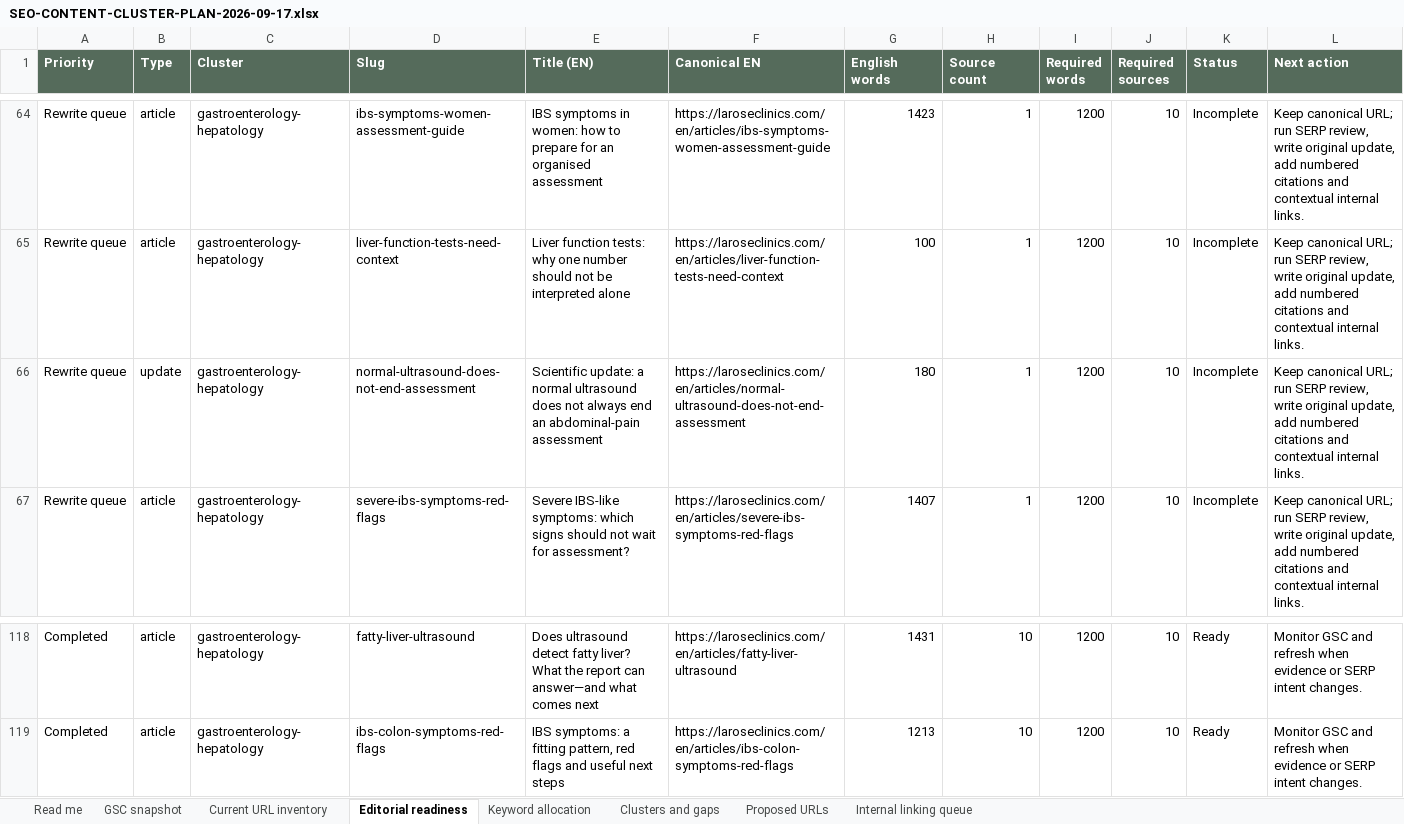
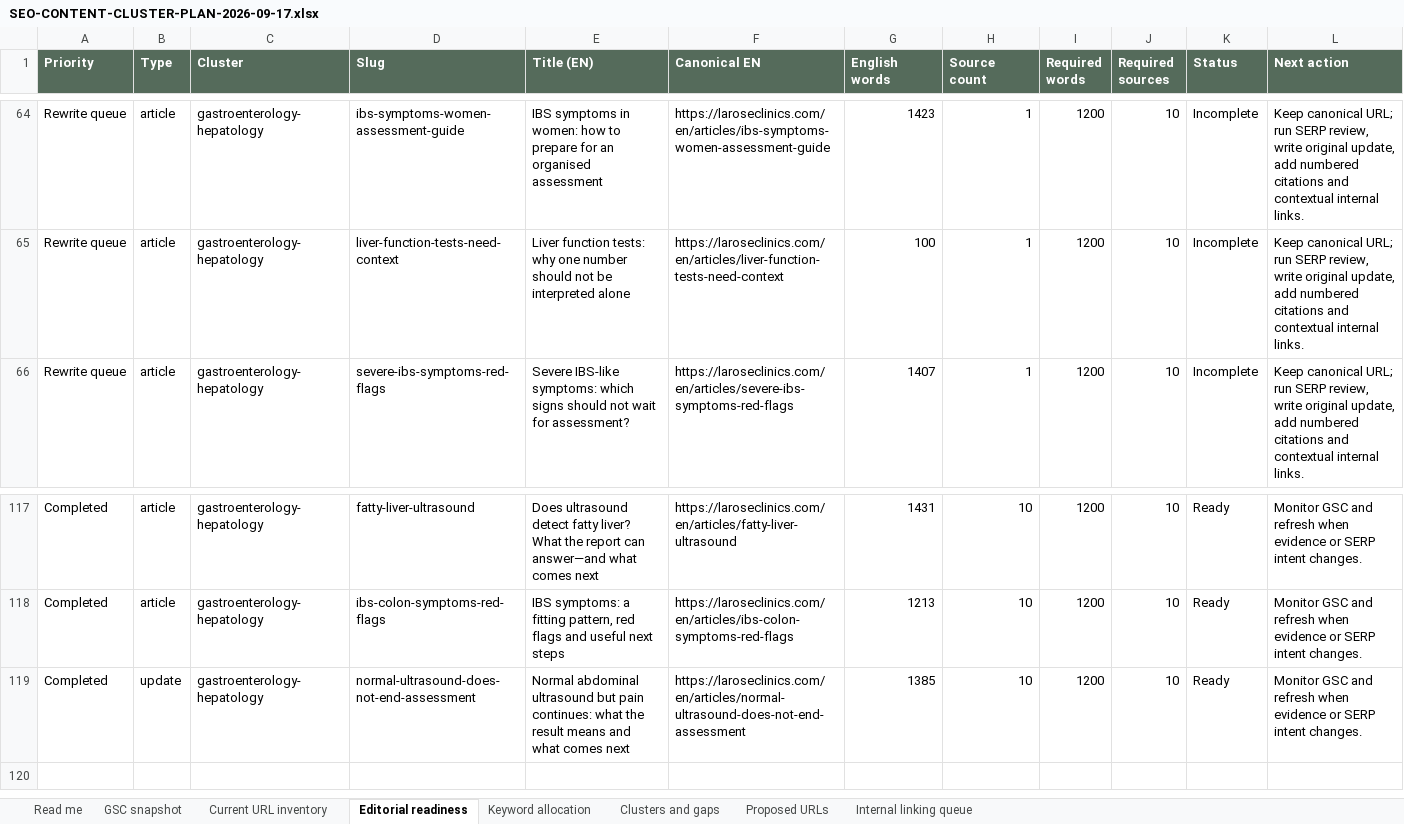
Before and after one commit to larosewellnesshub0-a11y/larose-site, an Excel workbook: _project/SEO-CONTENT-CLUSTER-PLAN-2026-09-17.xlsx, sheet Editorial readiness, drawn as a sheet; only a part is shown, gaps mark what is left out; values as stored, in another font and other column widths than the file's, no borders; removed rows and columns are numbered as before the commit, all else as after; the diff names each change by its address in the sheet, - before the commit and + after, or states it on an @@ line.

```diff
--- a/_project/SEO-CONTENT-CLUSTER-PLAN-2026-09-17.xlsx (sheet Editorial readiness)
+++ b/_project/SEO-CONTENT-CLUSTER-PLAN-2026-09-17.xlsx (sheet Editorial readiness)
-row 66: Rewrite queue | update | gastroenterology-hepatology | normal-ultrasound-does-not-end-assessment | Scientific update: a normal ultrasound does not always end an abdominal-pain assessment | https://laroseclinics.com/en/articles/normal-ultrasound-does-not-end-assessment | 180 | 1 | 1200 | 10 | Incomplete | Keep canonical URL; run SERP review, write original update, add numbered citations and contextual internal links.
+row 119: Completed | update | gastroenterology-hepatology | normal-ultrasound-does-not-end-assessment | Normal abdominal ultrasound but pain continues: what the result means and what comes next | https://laroseclinics.com/en/articles/normal-ultrasound-does-not-end-assessment | 1385 | 10 | 1200 | 10 | Ready | Monitor GSC and refresh when evidence or SERP intent changes.
```
Also changed, not shown: sheet Current URL inventory, sheet Internal linking queue, 6 other files.
